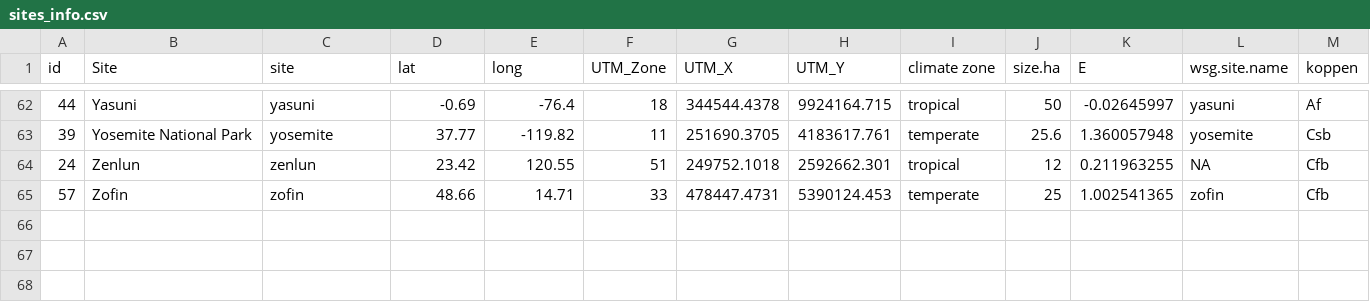
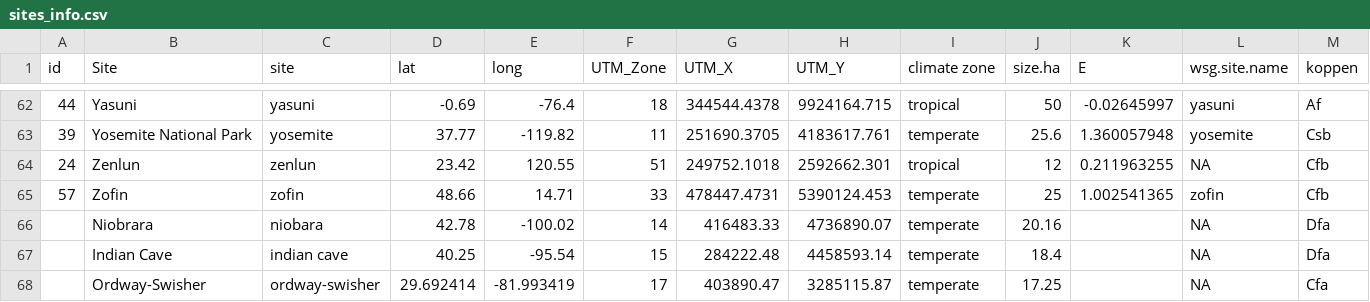
Before and after one commit to ropensci/allodb, a CSV file: data-raw/csv_database/sites_info.csv, drawn as a sheet; only a part is shown, gaps mark what is left out; the diff names each change by its address in the sheet, - before the commit and + after, or states it on an @@ line.

Commit message:
Added Niobrara, Indian Cave, and Ordway to site_info table
@cpiponiot
Hi Camille, these 3 sites have species list in the sitespecies table but they were not in the site_info table so the graphs were not generated, could you create them?

```diff
--- a/data-raw/csv_database/sites_info.csv
+++ b/data-raw/csv_database/sites_info.csv
+row 66:  | Niobrara | niobara | 42.78 | -100.02 | 14 | 416483.33 | 4736890.07 | temperate | 20.16 |  | NA | Dfa
+row 67:  | Indian Cave | indian cave | 40.25 | -95.54 | 15 | 284222.48 | 4458593.14 | temperate | 18.4 |  | NA | Dfa
+row 68:  | Ordway-Swisher | ordway-swisher | 29.692414 | -81.993419 | 17 | 403890.47 | 3285115.87 | temperate | 17.25 |  | NA | Cfa
```
